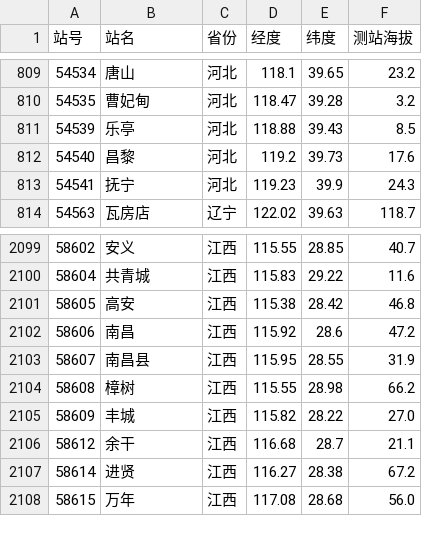
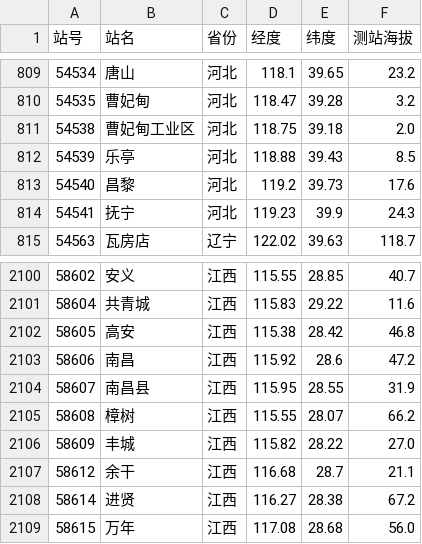
Before and after one commit to crazyapril/ChinaNationalWeatherStations, a CSV file: stations.csv, drawn as a sheet; only a part is shown, gaps mark what is left out.

Commit message:
fix 樟树 & add 曹妃甸工业区

```diff
--- a/stations.csv
+++ b/stations.csv
@@ -810,2 +810,3 @@
 54535,曹妃甸,河北,118.47,39.28,3.2
+54538,曹妃甸工业区,河北,118.75,39.18,2.0
 54539,乐亭,河北,118.88,39.43,8.5
@@ -2103,3 +2104,3 @@
 58607,南昌县,江西,115.95,28.55,31.9
-58608,樟树,江西,115.55,28.98,66.2
+58608,樟树,江西,115.55,28.07,66.2
 58609,丰城,江西,115.82,28.22,27.0
```
